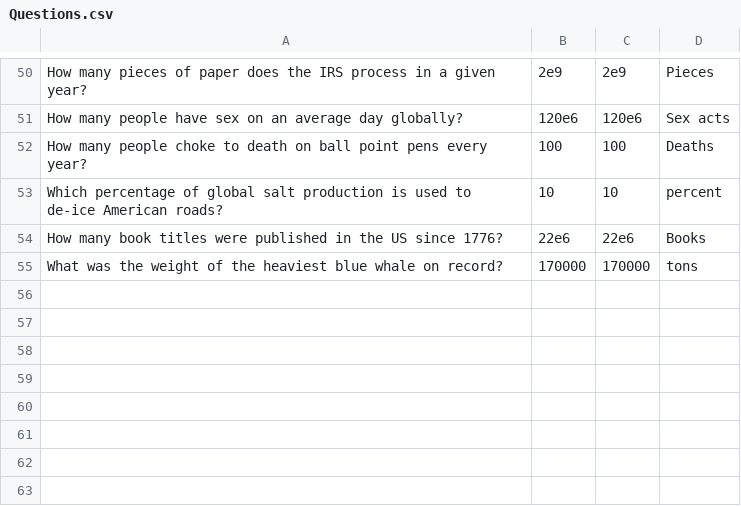
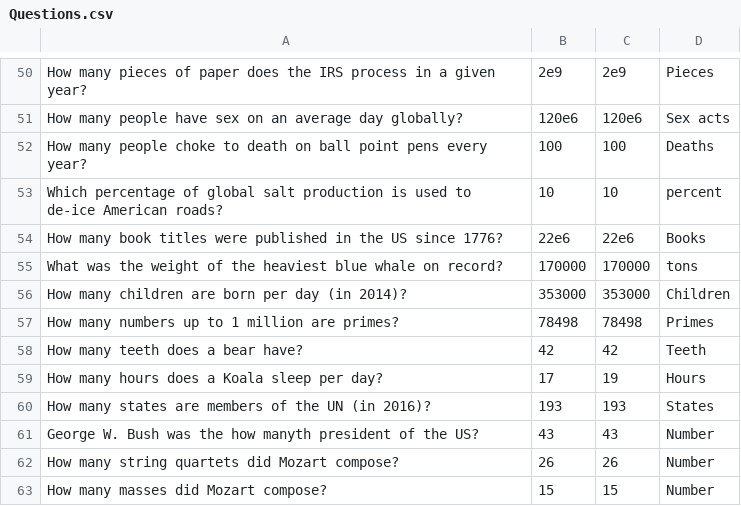
Before and after one commit to danishabdullah/hackzurich2016, a CSV file: Questions.csv, drawn as a sheet; only a part is shown, gaps mark what is left out.

Commit message:
Added 8 additional questions

```diff
--- a/Questions.csv
+++ b/Questions.csv
@@ -55 +55,9 @@ How many book titles were published in the US since 1776?;22e6;22e6;Books
 What was the weight of the heaviest blue whale on record?;170000;170000;tons
+How many children are born per day (in 2014)?;353000;353000;Children
+How many numbers up to 1 million are primes?;78498;78498;Primes
+How many teeth does a bear have?;42;42;Teeth
+How many hours does a Koala sleep per day?;17;19;Hours
+How many states are members of the UN (in 2016)?;193;193;States
+George W. Bush was the how manyth president of the US?;43;43;Number
+How many string quartets did Mozart compose?;26;26;Number
+How many masses did Mozart compose?;15;15;Number
```
